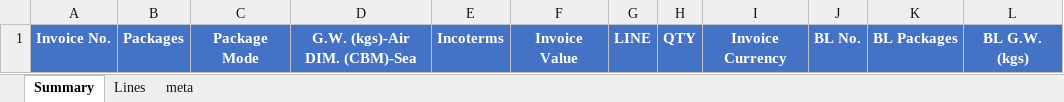
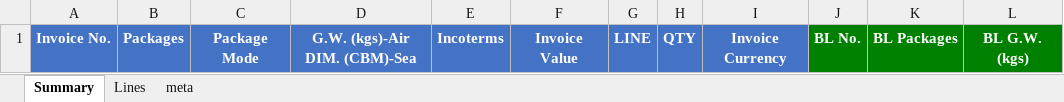
Before and after one commit to Dejureka/InvoiceExtractor, an Excel workbook: data/templates/InvoiceExtract_Template.xlsx, sheet Summary, drawn as a sheet; values as stored, in another font and other column widths than the file's, no borders; the diff names each change by its address in the sheet, - before the commit and + after, or states it on an @@ line.

Commit message:
Color Summary BL headers green.

```diff
--- a/data/templates/InvoiceExtract_Template.xlsx (sheet Summary)
+++ b/data/templates/InvoiceExtract_Template.xlsx (sheet Summary)
-J1:L1 fill: #4472C4
+J1:L1 fill: #008000
```
Also changed, not shown: 4 other files.
